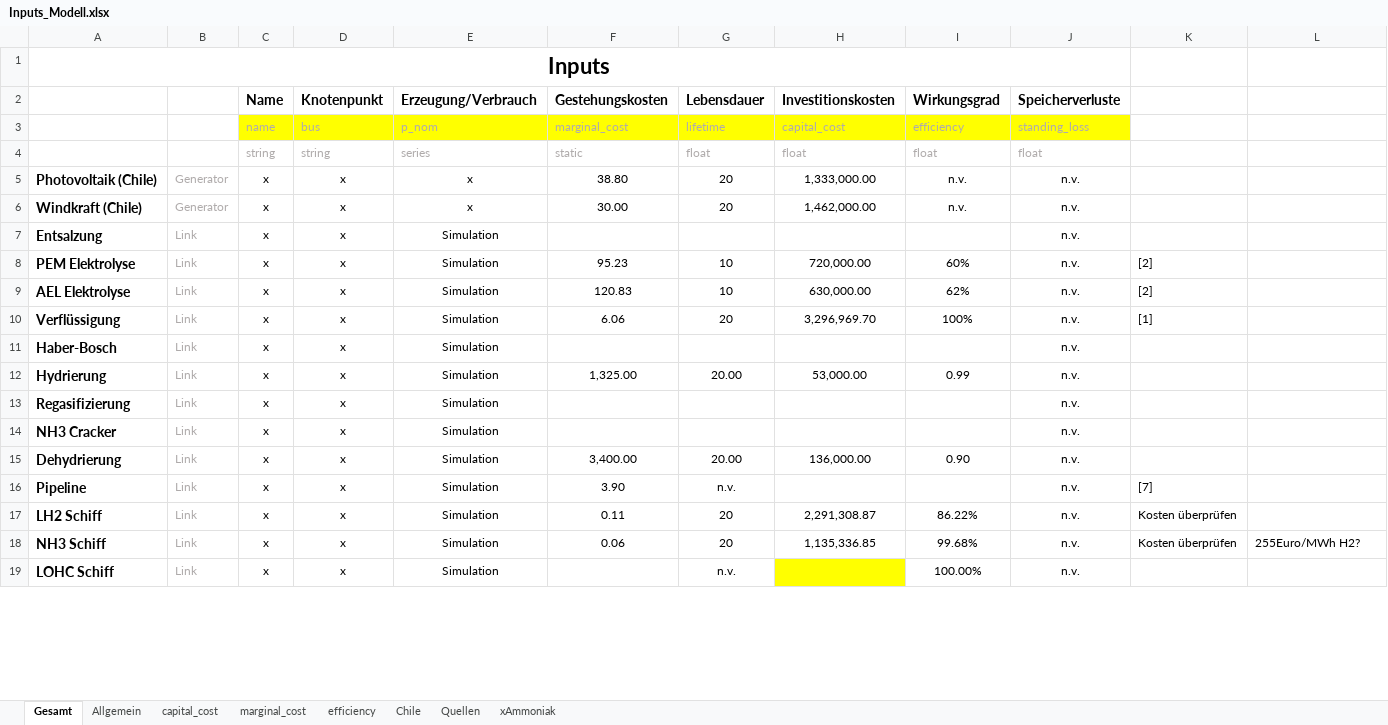
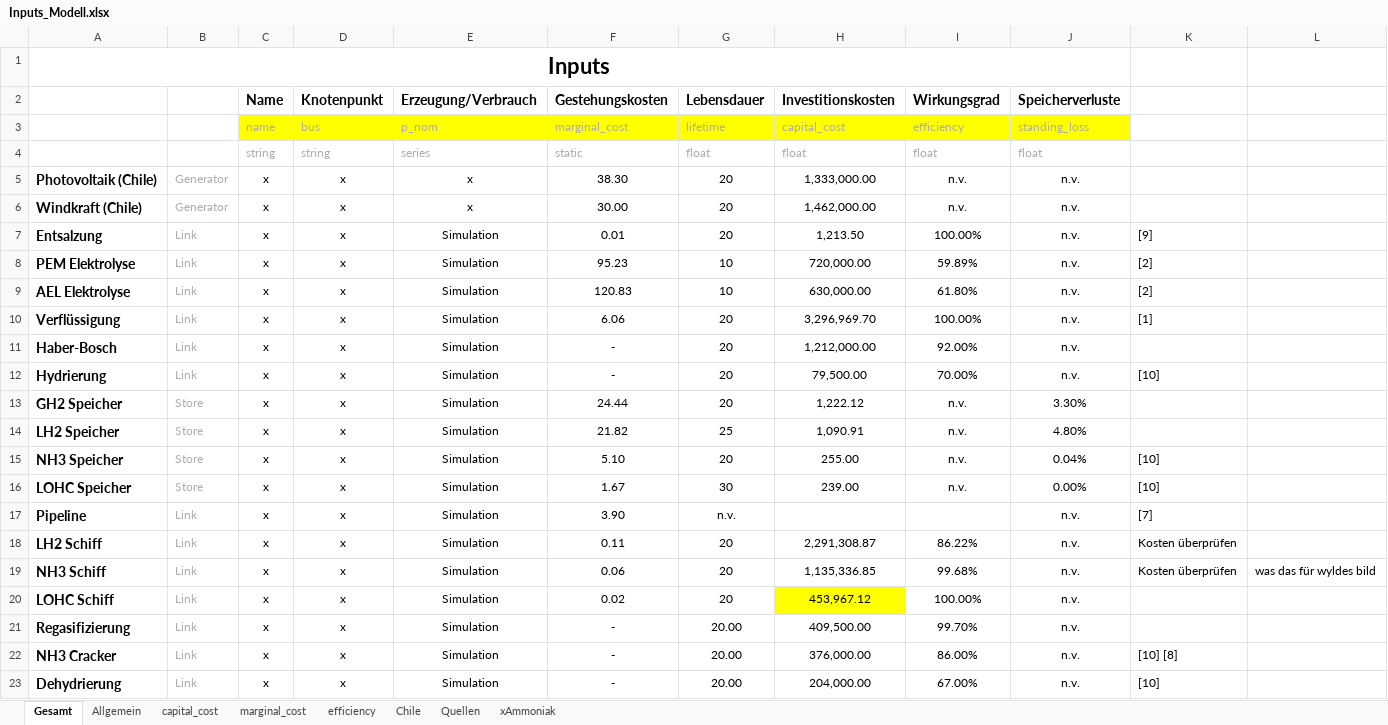
Before and after one commit to cgipser/DWE, an Excel workbook: data/Inputs_Modell.xlsx, sheet Gesamt, drawn as a sheet; only a part is shown; values as stored, in another font and other column widths than the file's, no borders; charts and pictures and conditional formats not drawn; removed rows and columns are numbered as before the commit, all else as after; the diff covers the shown part only; the diff names each change by its address in the sheet, - before the commit and + after, or states it on an @@ line.

Commit message:
Inputs

```diff
--- a/data/Inputs_Modell.xlsx (sheet Gesamt)
+++ b/data/Inputs_Modell.xlsx (sheet Gesamt)
-F5 (Gestehungskosten): 38.80
+F5 (Gestehungskosten): 38.30
-F7 (Gestehungskosten): (empty)
+F7 (Gestehungskosten): 0.01
-G7 (Lebensdauer): (empty)
+G7 (Lebensdauer): 20
-H7 (Investitionskosten): (empty)
+H7 (Investitionskosten): 1,213.50
-I7 (Wirkungsgrad): (empty)
+I7 (Wirkungsgrad): 100.00%
-K7: (empty)
+K7: [9]
-I8 (Wirkungsgrad): 60%
+I8 (Wirkungsgrad): 59.89%
-I9 (Wirkungsgrad): 62%
+I9 (Wirkungsgrad): 61.80%
-I10 (Wirkungsgrad): 100%
+I10 (Wirkungsgrad): 100.00%
-F11 (Gestehungskosten): (empty)
+F11 (Gestehungskosten): -
-G11 (Lebensdauer): (empty)
+G11 (Lebensdauer): 20
-H11 (Investitionskosten): (empty)
+H11 (Investitionskosten): 1,212,000.00
-I11 (Wirkungsgrad): (empty)
+I11 (Wirkungsgrad): 92.00%
-F12 (Gestehungskosten): 1,325.00
+F12 (Gestehungskosten): -
-G12 (Lebensdauer): 20.00
+G12 (Lebensdauer): 20
-H12 (Investitionskosten): 53,000.00
+H12 (Investitionskosten): 79,500.00
-I12 (Wirkungsgrad): 0.99
+I12 (Wirkungsgrad): 70.00%
-K12: (empty)
+K12: [10]
-row 13: Regasifizierung | Link | x | x | Simulation |  |  |  |  | n.v.
-row 14: NH3 Cracker | Link | x | x | Simulation |  |  |  |  | n.v.
-row 15: Dehydrierung | Link | x | x | Simulation | 3,400.00 | 20.00 | 136,000.00 | 0.90 | n.v.
+row 13: GH2 Speicher | Store | x | x | Simulation | 24.44 | 20 | 1,222.12 | n.v. | 3.30%
+row 14: LH2 Speicher | Store | x | x | Simulation | 21.82 | 25 | 1,090.91 | n.v. | 4.80%
+row 15: NH3 Speicher | Store | x | x | Simulation | 5.10 | 20 | 255.00 | n.v. | 0.04% | [10]
+row 16: LOHC Speicher | Store | x | x | Simulation | 1.67 | 30 | 239.00 | n.v. | 0.00% | [10]
-L19: 255Euro/MWh H2?
+L19: was das für wyldes bild
-F20 (Gestehungskosten): (empty)
+F20 (Gestehungskosten): 0.02
-G20 (Lebensdauer): n.v.
+G20 (Lebensdauer): 20
-H20 (Investitionskosten): (empty)
+H20 (Investitionskosten): 453,967.12
+row 21: Regasifizierung | Link | x | x | Simulation | - | 20.00 | 409,500.00 | 99.70% | n.v.
+row 22: NH3 Cracker | Link | x | x | Simulation | - | 20.00 | 376,000.00 | 86.00% | n.v. | [10] [8]
+row 23: Dehydrierung | Link | x | x | Simulation | - | 20.00 | 204,000.00 | 67.00% | n.v. | [10]
```
Also changed, not shown: 1 added row, 8 removed rows, 3 moved rows and 41 edited cells elsewhere in this sheet, sheet marginal_cost, sheet capital_cost, sheet Quellen, sheet efficiency, sheet xAmmoniak, formulas that keep their value, charts or pictures, 1 other file.
